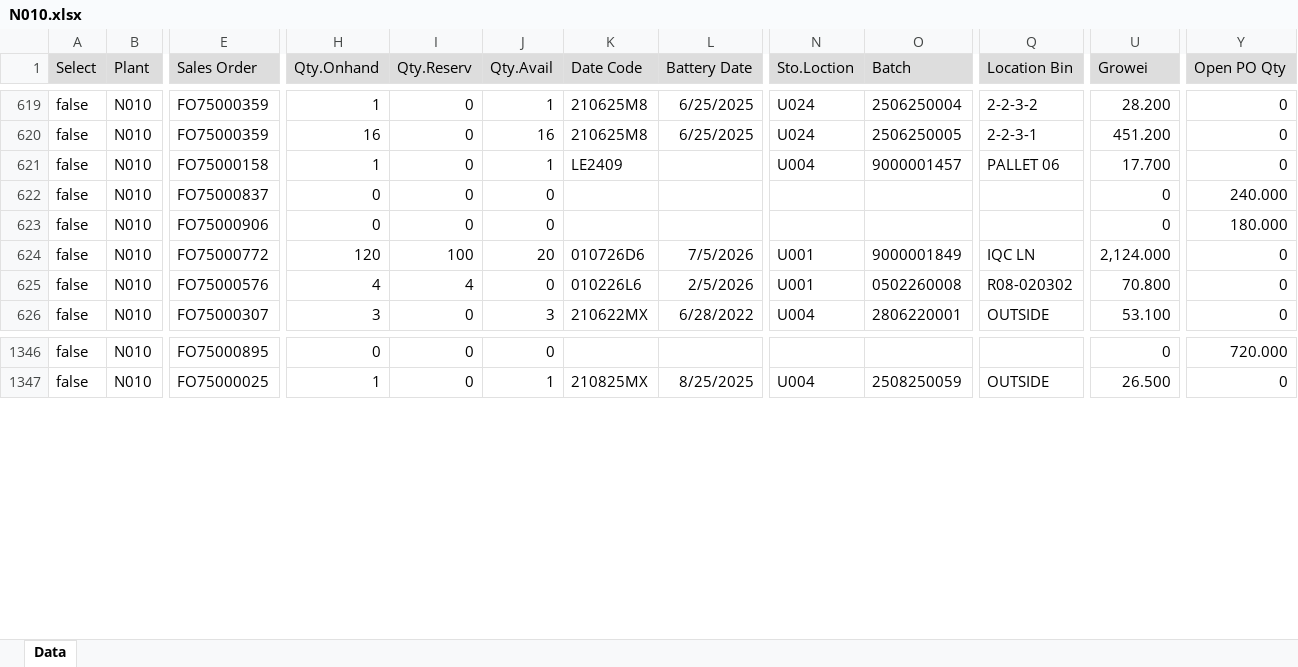
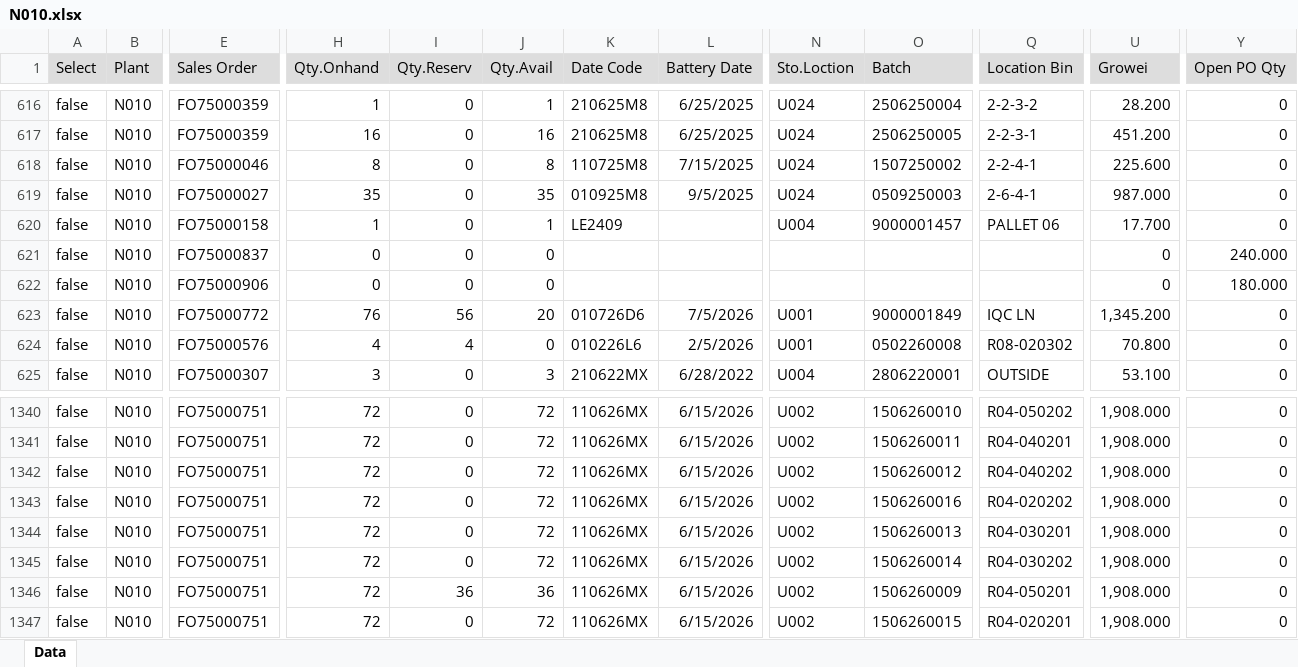
Before and after one commit to LeochBattery/Leoch-Inventory, an Excel workbook: N010.xlsx, sheet Data, drawn as a sheet; only a part is shown, gaps mark what is left out; values as stored, in another font and other column widths than the file's, no borders; addresses are those after the commit; rows hold the shown columns only; the diff covers the shown part only; the diff names each change by its address in the sheet, - before the commit and + after, or states it on an @@ line.

Commit message:
Add files via upload

```diff
--- a/N010.xlsx (sheet Data)
+++ b/N010.xlsx (sheet Data)
@@ row 613 moved to row 618: false @@
@@ row 614 moved to row 619: false @@
-H623 (Qty.Onhand): 120
+H623 (Qty.Onhand): 76
-I623 (Qty.Reserv): 100
+I623 (Qty.Reserv): 56
-U623 (Growei): 2,124.000
+U623 (Growei): 1,345.200
-E1340 (Sales Order): FO75000895
+E1340 (Sales Order): FO75000751
-H1340 (Qty.Onhand): 0
+H1340 (Qty.Onhand): 72
-J1340 (Qty.Avail): 0
+J1340 (Qty.Avail): 72
-K1340 (Date Code): (empty)
+K1340 (Date Code): 110626MX
-L1340 (Battery Date): (empty)
+L1340 (Battery Date): 6/15/2026
-N1340 (Sto.Loction): (empty)
+N1340 (Sto.Loction): U002
-O1340 (Batch): (empty)
+O1340 (Batch): 1506260010
-Q1340 (Location Bin): (empty)
+Q1340 (Location Bin): R04-050202
-U1340 (Growei): 0
+U1340 (Growei): 1,908.000
-Y1340 (Open PO Qty): 720.000
+Y1340 (Open PO Qty): 0
-E1341 (Sales Order): FO75000025
+E1341 (Sales Order): FO75000751
-H1341 (Qty.Onhand): 1
+H1341 (Qty.Onhand): 72
-J1341 (Qty.Avail): 1
+J1341 (Qty.Avail): 72
-K1341 (Date Code): 210825MX
+K1341 (Date Code): 110626MX
-L1341 (Battery Date): 8/25/2025
+L1341 (Battery Date): 6/15/2026
-N1341 (Sto.Loction): U004
+N1341 (Sto.Loction): U002
-O1341 (Batch): 2508250059
+O1341 (Batch): 1506260011
-Q1341 (Location Bin): OUTSIDE
+Q1341 (Location Bin): R04-040201
-U1341 (Growei): 26.500
+U1341 (Growei): 1,908.000
+row 1342: false | N010 | FO75000751 | 72 | 0 | 72 | 110626MX | 6/15/2026 | U002 | 1506260012 | R04-040202 | 1,908.000 | 0
+row 1343: false | N010 | FO75000751 | 72 | 0 | 72 | 110626MX | 6/15/2026 | U002 | 1506260016 | R04-020202 | 1,908.000 | 0
+row 1344: false | N010 | FO75000751 | 72 | 0 | 72 | 110626MX | 6/15/2026 | U002 | 1506260013 | R04-030201 | 1,908.000 | 0
+row 1345: false | N010 | FO75000751 | 72 | 0 | 72 | 110626MX | 6/15/2026 | U002 | 1506260014 | R04-030202 | 1,908.000 | 0
+row 1346: false | N010 | FO75000751 | 72 | 36 | 36 | 110626MX | 6/15/2026 | U002 | 1506260009 | R04-050201 | 1,908.000 | 0
+row 1347: false | N010 | FO75000751 | 72 | 0 | 72 | 110626MX | 6/15/2026 | U002 | 1506260015 | R04-020201 | 1,908.000 | 0
```
Also changed, not shown: 15 added rows, 11 removed rows, 783 moved rows and 65 edited cells elsewhere in this sheet.
